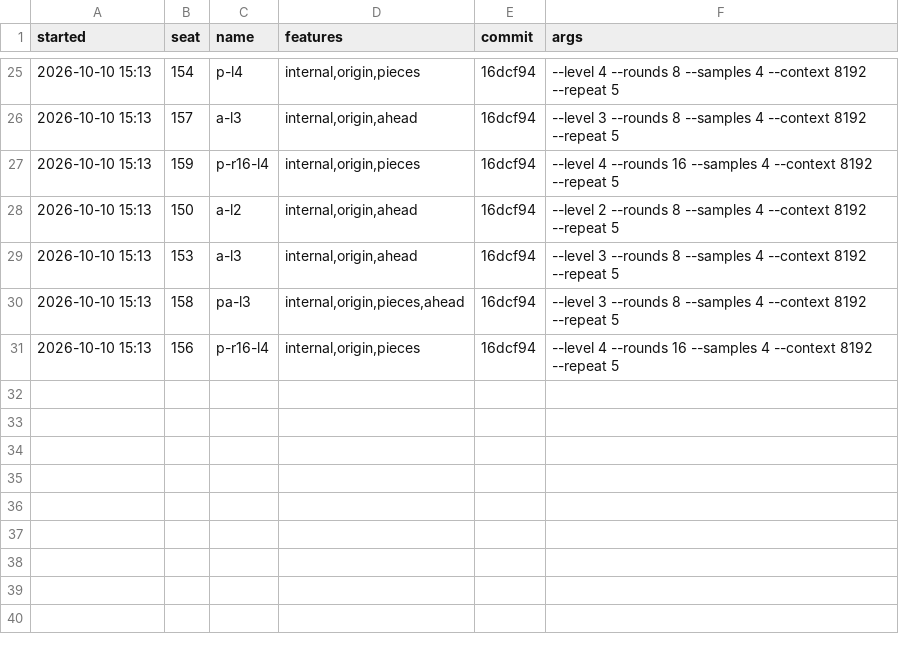
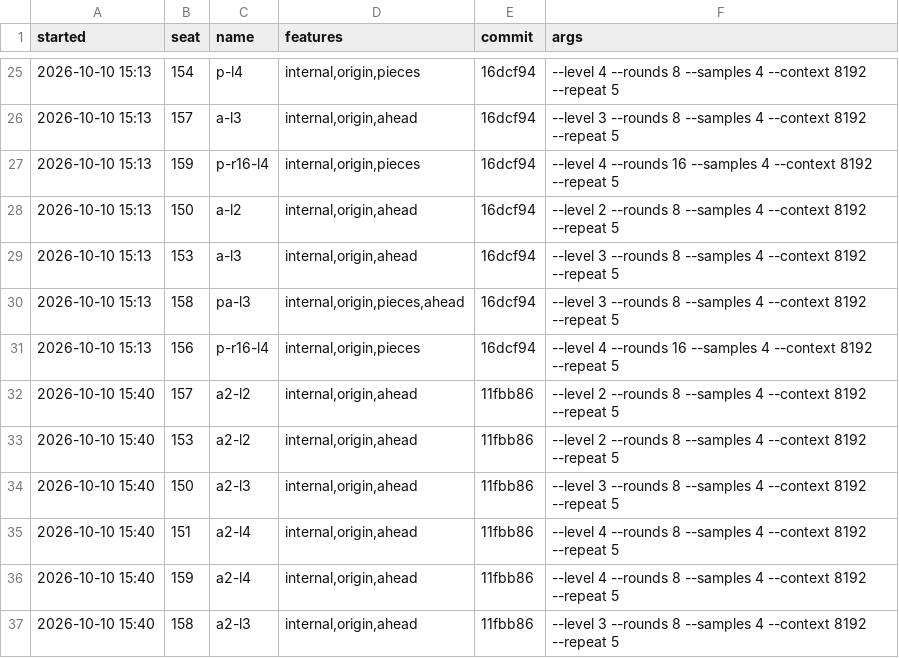
Before and after one commit to ashik-ece/AWS-NKI-Kernal-Optimizer, a TSV file: results/RUNS.tsv, drawn as a sheet; only a part is shown, gaps mark what is left out.

```diff
--- a/results/RUNS.tsv
+++ b/results/RUNS.tsv
@@ -31 +31,7 @@ started	seat	name	features	commit	args
 2026-10-10 15:13	156	p-r16-l4	internal,origin,pieces	16dcf94	--level 4 --rounds 16 --samples 4 --context 8192 --repeat 5
+2026-10-10 15:40	157	a2-l2	internal,origin,ahead	11fbb86	--level 2 --rounds 8 --samples 4 --context 8192 --repeat 5
+2026-10-10 15:40	153	a2-l2	internal,origin,ahead	11fbb86	--level 2 --rounds 8 --samples 4 --context 8192 --repeat 5
+2026-10-10 15:40	150	a2-l3	internal,origin,ahead	11fbb86	--level 3 --rounds 8 --samples 4 --context 8192 --repeat 5
+2026-10-10 15:40	151	a2-l4	internal,origin,ahead	11fbb86	--level 4 --rounds 8 --samples 4 --context 8192 --repeat 5
+2026-10-10 15:40	159	a2-l4	internal,origin,ahead	11fbb86	--level 4 --rounds 8 --samples 4 --context 8192 --repeat 5
+2026-10-10 15:40	158	a2-l3	internal,origin,ahead	11fbb86	--level 3 --rounds 8 --samples 4 --context 8192 --repeat 5
```
Also changed, not shown: 15 other files.
